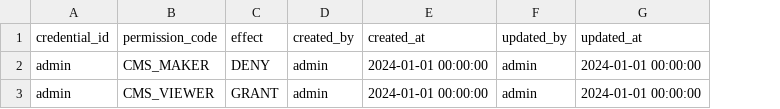
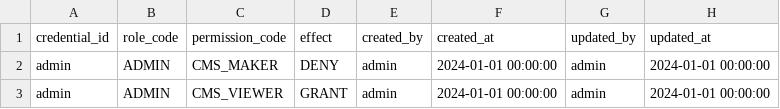
Before and after one commit to canhtv05/Thaca, a CSV file: thaca-auth/src/main/resources/liquibase/data/system_credential_permissions.csv, drawn as a sheet; the diff names each change by its address in the sheet, - before the commit and + after, or states it on an @@ line.

Commit message:
feat: enhance permission management by adding role associations and updating data structures for user permissions

```diff
--- a/thaca-auth/src/main/resources/liquibase/data/system_credential_permissions.csv
+++ b/thaca-auth/src/main/resources/liquibase/data/system_credential_permissions.csv
+column B (role_code), rows 2-3: ADMIN | ADMIN
```
Also changed, not shown: 21 other files.
